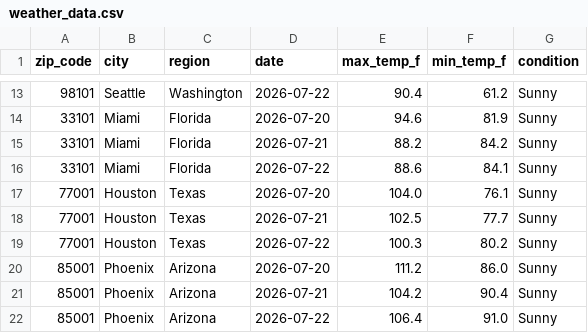
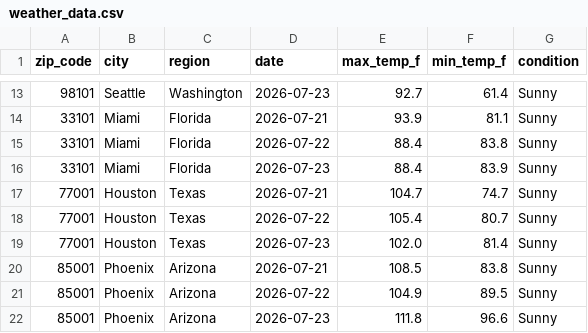
Before and after one commit to DanielDistor/weather-api-pipeline, a CSV file: weather_data.csv, drawn as a sheet; only a part is shown, gaps mark what is left out; the diff covers the shown part only.

```diff
--- a/weather_data.csv
+++ b/weather_data.csv
@@ -13,10 +13,10 @@ zip_code,city,region,date,max_temp_f,min_temp_f,condition
-98101,Seattle,Washington,2026-07-22,90.4,61.2,Sunny
-33101,Miami,Florida,2026-07-20,94.6,81.9,Sunny
-33101,Miami,Florida,2026-07-21,88.2,84.2,Sunny
-33101,Miami,Florida,2026-07-22,88.6,84.1,Sunny
-77001,Houston,Texas,2026-07-20,104.0,76.1,Sunny
-77001,Houston,Texas,2026-07-21,102.5,77.7,Sunny
-77001,Houston,Texas,2026-07-22,100.3,80.2,Sunny
-85001,Phoenix,Arizona,2026-07-20,111.2,86.0,Sunny
-85001,Phoenix,Arizona,2026-07-21,104.2,90.4,Sunny
-85001,Phoenix,Arizona,2026-07-22,106.4,91.0,Sunny
+98101,Seattle,Washington,2026-07-23,92.7,61.4,Sunny
+33101,Miami,Florida,2026-07-21,93.9,81.1,Sunny
+33101,Miami,Florida,2026-07-22,88.4,83.8,Sunny
+33101,Miami,Florida,2026-07-23,88.4,83.9,Sunny
+77001,Houston,Texas,2026-07-21,104.7,74.7,Sunny
+77001,Houston,Texas,2026-07-22,105.4,80.7,Sunny
+77001,Houston,Texas,2026-07-23,102.0,81.4,Sunny
+85001,Phoenix,Arizona,2026-07-21,108.5,83.8,Sunny
+85001,Phoenix,Arizona,2026-07-22,104.9,89.5,Sunny
+85001,Phoenix,Arizona,2026-07-23,111.8,96.6,Sunny
```
Also changed, not shown: 1 added row, 1 removed row and 150 edited cells elsewhere in this file.
